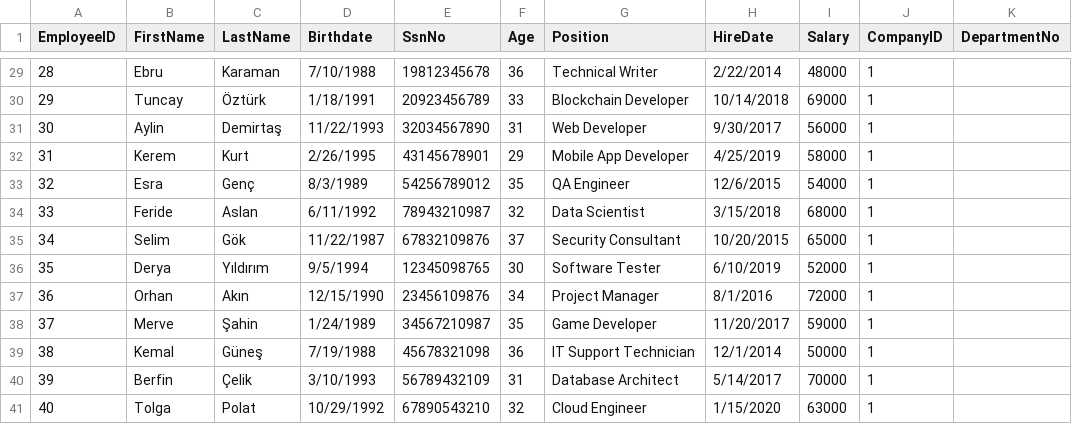
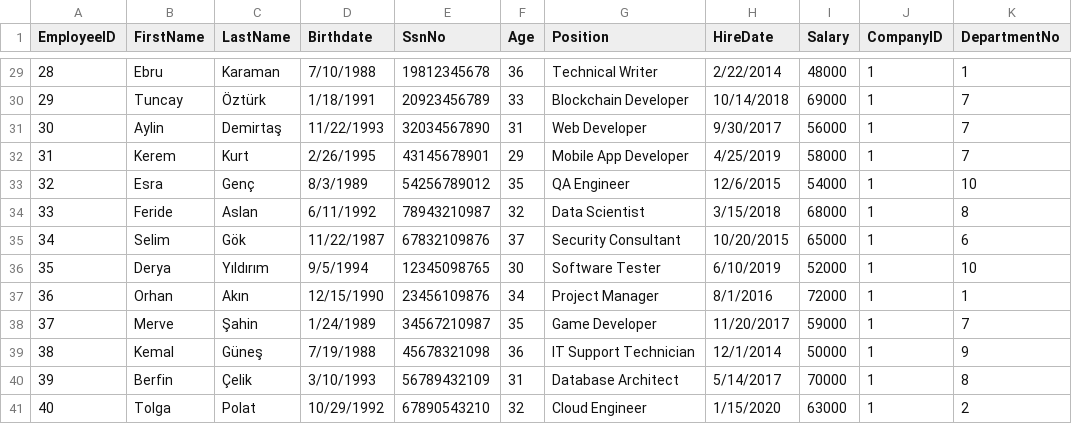
Before and after one commit to Pirate-960/Database-Systems-Project, a CSV file: Phase (3) - Logical database design and mapping & Physical design and database implementation/Data/CSV Format/Post-Processing Phase - Information/Employee.csv, drawn as a sheet; only a part is shown, gaps mark what is left out; the diff covers the shown part only.

```diff
--- a/Phase (3) - Logical database design and mapping & Physical design and database implementation/Data/CSV Format/Post-Processing Phase - Information/Employee.csv
+++ b/Phase (3) - Logical database design and mapping & Physical design and database implementation/Data/CSV Format/Post-Processing Phase - Information/Employee.csv
@@ -29,13 +29,13 @@ EmployeeID,FirstName,LastName,Birthdate,SsnNo,Age,Position,HireDate,Salary,Compa
-28,Ebru,Karaman,7/10/1988,19812345678,36,Technical Writer,2/22/2014,48000,1,
-29,Tuncay,Öztürk,1/18/1991,20923456789,33,Blockchain Developer,10/14/2018,69000,1,
-30,Aylin,Demirtaş,11/22/1993,32034567890,31,Web Developer,9/30/2017,56000,1,
-31,Kerem,Kurt,2/26/1995,43145678901,29,Mobile App Developer,4/25/2019,58000,1,
-32,Esra,Genç,8/3/1989,54256789012,35,QA Engineer,12/6/2015,54000,1,
-33,Feride,Aslan,6/11/1992,78943210987,32,Data Scientist,3/15/2018,68000,1,
-34,Selim,Gök,11/22/1987,67832109876,37,Security Consultant,10/20/2015,65000,1,
-35,Derya,Yıldırım,9/5/1994,12345098765,30,Software Tester,6/10/2019,52000,1,
-36,Orhan,Akın,12/15/1990,23456109876,34,Project Manager,8/1/2016,72000,1,
-37,Merve,Şahin,1/24/1989,34567210987,35,Game Developer,11/20/2017,59000,1,
-38,Kemal,Güneş,7/19/1988,45678321098,36,IT Support Technician,12/1/2014,50000,1,
-39,Berfin,Çelik,3/10/1993,56789432109,31,Database Architect,5/14/2017,70000,1,
-40,Tolga,Polat,10/29/1992,67890543210,32,Cloud Engineer,1/15/2020,63000,1,
+28,Ebru,Karaman,7/10/1988,19812345678,36,Technical Writer,2/22/2014,48000,1,1
+29,Tuncay,Öztürk,1/18/1991,20923456789,33,Blockchain Developer,10/14/2018,69000,1,7
+30,Aylin,Demirtaş,11/22/1993,32034567890,31,Web Developer,9/30/2017,56000,1,7
+31,Kerem,Kurt,2/26/1995,43145678901,29,Mobile App Developer,4/25/2019,58000,1,7
+32,Esra,Genç,8/3/1989,54256789012,35,QA Engineer,12/6/2015,54000,1,10
+33,Feride,Aslan,6/11/1992,78943210987,32,Data Scientist,3/15/2018,68000,1,8
+34,Selim,Gök,11/22/1987,67832109876,37,Security Consultant,10/20/2015,65000,1,6
+35,Derya,Yıldırım,9/5/1994,12345098765,30,Software Tester,6/10/2019,52000,1,10
+36,Orhan,Akın,12/15/1990,23456109876,34,Project Manager,8/1/2016,72000,1,1
+37,Merve,Şahin,1/24/1989,34567210987,35,Game Developer,11/20/2017,59000,1,7
+38,Kemal,Güneş,7/19/1988,45678321098,36,IT Support Technician,12/1/2014,50000,1,9
+39,Berfin,Çelik,3/10/1993,56789432109,31,Database Architect,5/14/2017,70000,1,8
+40,Tolga,Polat,10/29/1992,67890543210,32,Cloud Engineer,1/15/2020,63000,1,2
```
Also changed, not shown: 27 edited cells elsewhere in this file.
